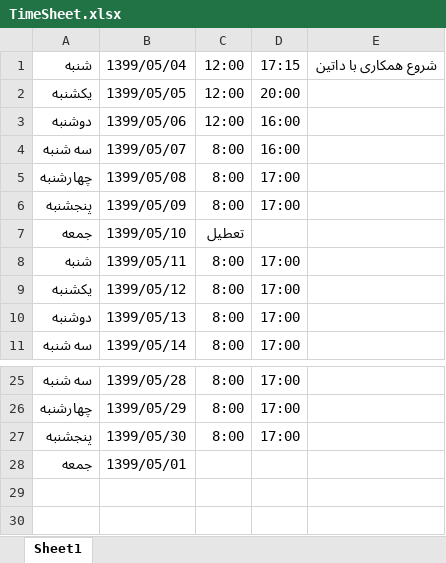
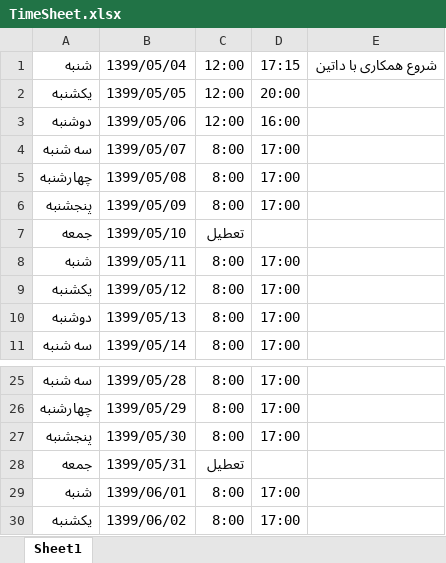
Before and after one commit to poria1372/ProjectJava, an Excel workbook: .timesheet/TimeSheet.xlsx, sheet Sheet1, drawn as a sheet; only a part is shown, gaps mark what is left out; values as stored, in another font and other column widths than the file's, no borders; the diff names each change by its address in the sheet, - before the commit and + after, or states it on an @@ line.

```diff
--- a/.timesheet/TimeSheet.xlsx (sheet Sheet1)
+++ b/.timesheet/TimeSheet.xlsx (sheet Sheet1)
-D4: 16:00
+D4: 17:00
-B28: 1399/05/01
+B28: 1399/05/31
-C28: (empty)
+C28: تعطیل
+row 29: شنبه | 1399/06/01 | 8:00 | 17:00
+row 30: یکشنبه | 1399/06/02 | 8:00 | 17:00
```
Also changed, not shown: 14 other files.
